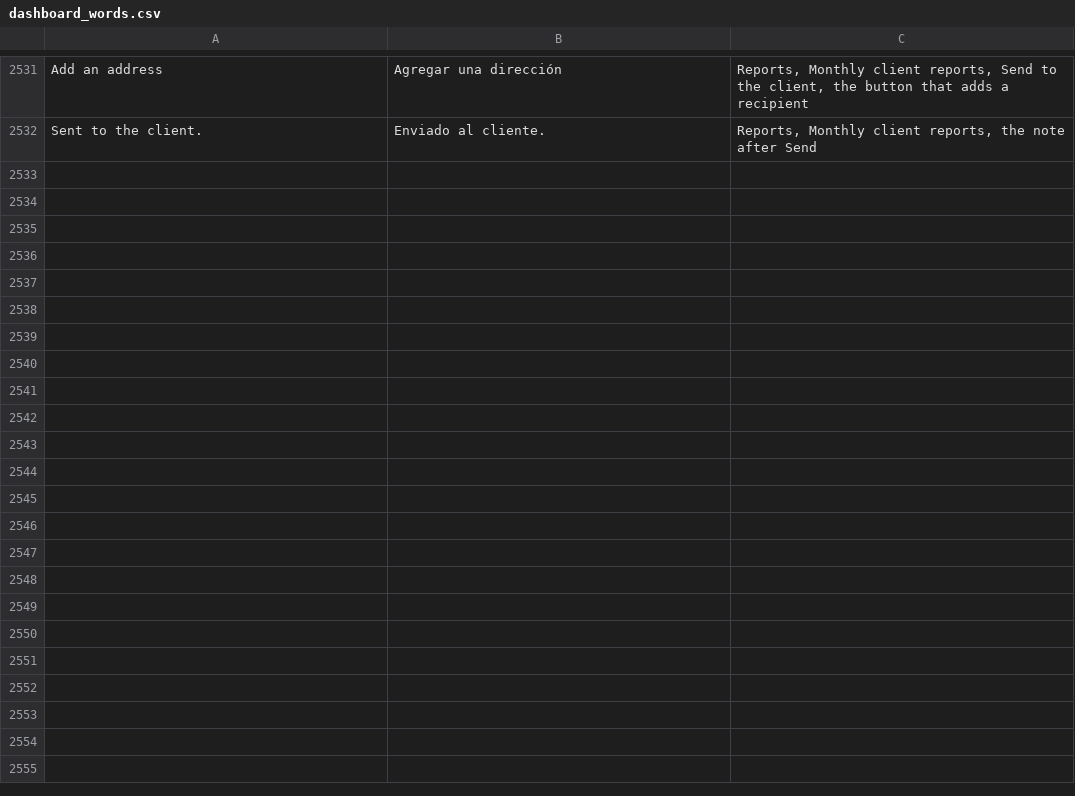
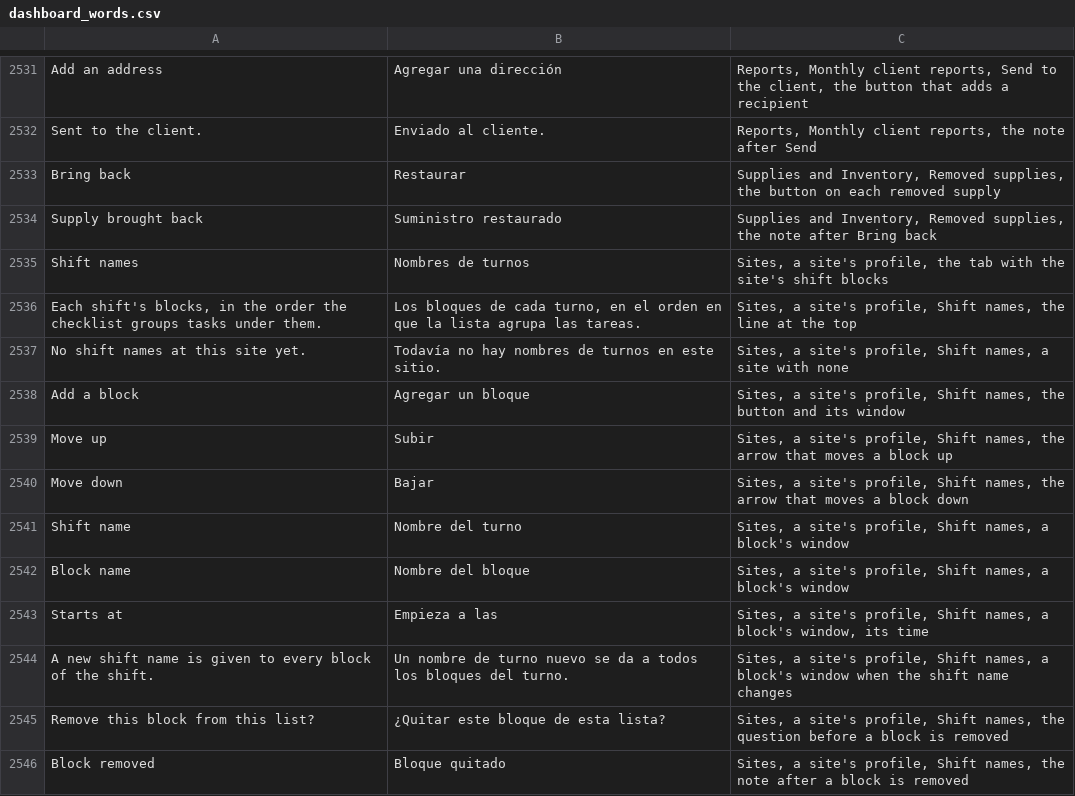
Before and after one commit to isouadda/ocsa-admin-dashboard, a CSV file: translation/dashboard_words.csv, drawn as a sheet; only a part is shown, gaps mark what is left out.

```diff
--- a/translation/dashboard_words.csv
+++ b/translation/dashboard_words.csv
@@ -2552 +2552,15 @@ Add an address,Agregar una dirección,"Reports, Monthly client reports, Send to
 Sent to the client.,Enviado al cliente.,"Reports, Monthly client reports, the note after Send"
+Bring back,Restaurar,"Supplies and Inventory, Removed supplies, the button on each removed supply"
+Supply brought back,Suministro restaurado,"Supplies and Inventory, Removed supplies, the note after Bring back"
+Shift names,Nombres de turnos,"Sites, a site's profile, the tab with the site's shift blocks"
+"Each shift's blocks, in the order the checklist groups tasks under them.","Los bloques de cada turno, en el orden en que la lista agrupa las tareas.","Sites, a site's profile, Shift names, the line at the top"
+No shift names at this site yet.,Todavía no hay nombres de turnos en este sitio.,"Sites, a site's profile, Shift names, a site with none"
+Add a block,Agregar un bloque,"Sites, a site's profile, Shift names, the button and its window"
+Move up,Subir,"Sites, a site's profile, Shift names, the arrow that moves a block up"
+Move down,Bajar,"Sites, a site's profile, Shift names, the arrow that moves a block down"
+Shift name,Nombre del turno,"Sites, a site's profile, Shift names, a block's window"
+Block name,Nombre del bloque,"Sites, a site's profile, Shift names, a block's window"
+Starts at,Empieza a las,"Sites, a site's profile, Shift names, a block's window, its time"
+A new shift name is given to every block of the shift.,Un nombre de turno nuevo se da a todos los bloques del turno.,"Sites, a site's profile, Shift names, a block's window when the shift name changes"
+Remove this block from this list?,¿Quitar este bloque de esta lista?,"Sites, a site's profile, Shift names, the question before a block is removed"
+Block removed,Bloque quitado,"Sites, a site's profile, Shift names, the note after a block is removed"
```
Also changed, not shown: 2 other files.
